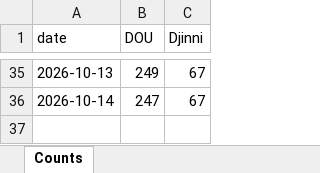
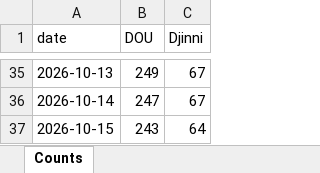
Before and after one commit to eugene-jet/job-searcher, an Excel workbook: reports/vacancy-analytics.xlsx, sheet Counts, drawn as a sheet; only a part is shown, gaps mark what is left out; values as stored, in another font and other column widths than the file's, no borders; charts and pictures not drawn; the diff names each change by its address in the sheet, - before the commit and + after, or states it on an @@ line.

```diff
--- a/reports/vacancy-analytics.xlsx (sheet Counts)
+++ b/reports/vacancy-analytics.xlsx (sheet Counts)
+row 37: 2026-10-15 | 243 | 64
```
Also changed, not shown: charts or pictures, 2 other files.
